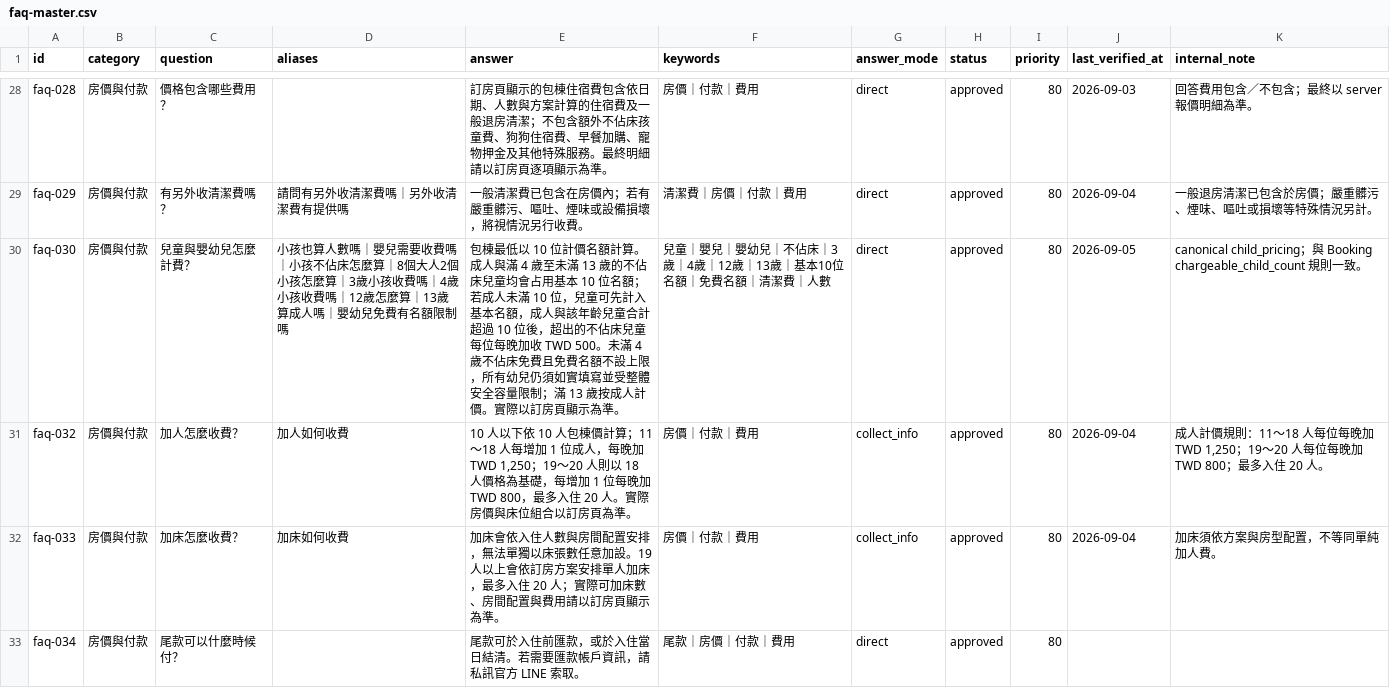
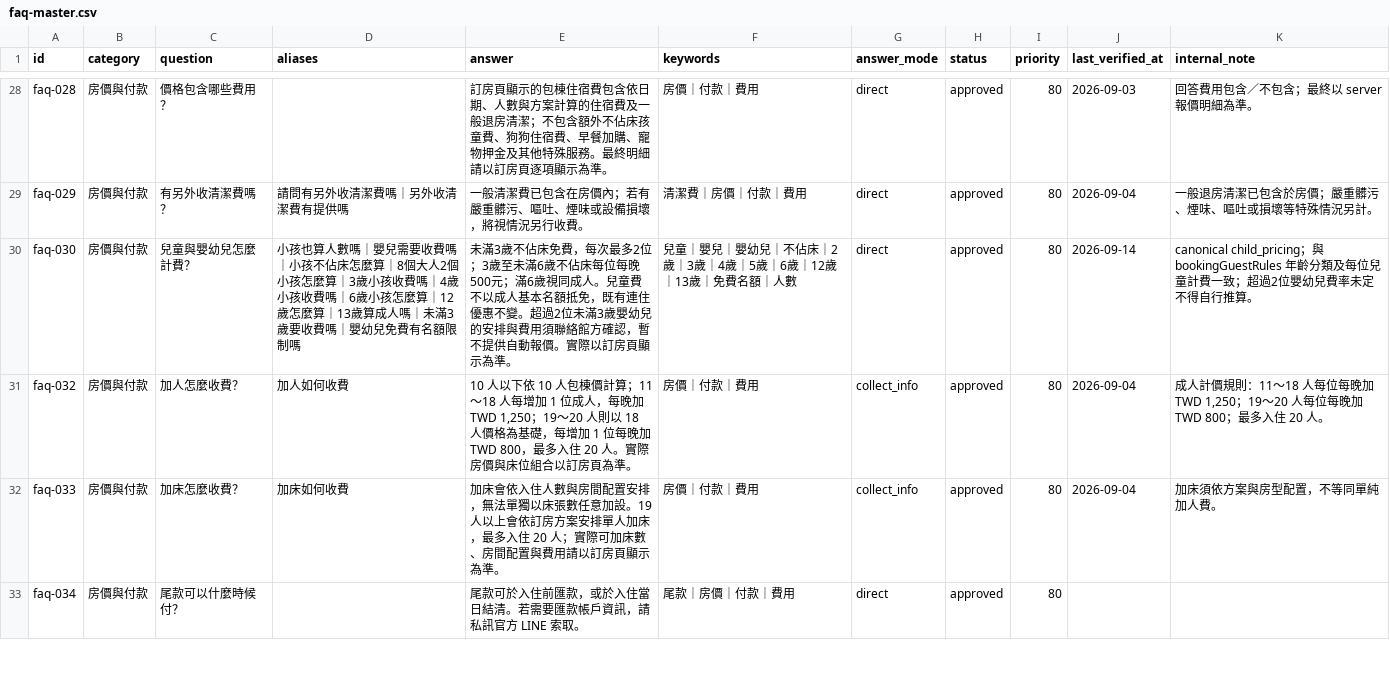
Before and after one commit to ianshih69/mumbao-universe, a CSV file: client/api/knowledge/faq-master.csv, drawn as a sheet; only a part is shown, gaps mark what is left out.

Commit message:
fix(ai): align child policy and mixed-age guest counts

```diff
--- a/client/api/knowledge/faq-master.csv
+++ b/client/api/knowledge/faq-master.csv
@@ -35,3 +35,3 @@ faq-028,房價與付款,價格包含哪些費用？,,訂房頁顯示的包棟住
 faq-029,房價與付款,有另外收清潔費嗎？,請問有另外收清潔費嗎｜另外收清潔費有提供嗎,一般清潔費已包含在房價內；若有嚴重髒污、嘔吐、煙味或設備損壞，將視情況另行收費。,清潔費｜房價｜付款｜費用,direct,approved,80,2026-09-04,一般退房清潔已包含於房價；嚴重髒污、煙味、嘔吐或損壞等特殊情況另計。
-faq-030,房價與付款,兒童與嬰幼兒怎麼計費？,小孩也算人數嗎｜嬰兒需要收費嗎｜小孩不佔床怎麼算｜8個大人2個小孩怎麼算｜3歲小孩收費嗎｜4歲小孩收費嗎｜12歲怎麼算｜13歲算成人嗎｜嬰幼兒免費有名額限制嗎,包棟最低以 10 位計價名額計算。成人與滿 4 歲至未滿 13 歲的不佔床兒童均會占用基本 10 位名額；若成人未滿 10 位，兒童可先計入基本名額，成人與該年齡兒童合計超過 10 位後，超出的不佔床兒童每位每晚加收 TWD 500。未滿 4 歲不佔床免費且免費名額不設上限，所有幼兒仍須如實填寫並受整體安全容量限制；滿 13 歲按成人計價。實際以訂房頁顯示為準。,兒童｜嬰兒｜嬰幼兒｜不佔床｜3歲｜4歲｜12歲｜13歲｜基本10位名額｜免費名額｜清潔費｜人數,direct,approved,80,2026-09-05,canonical child_pricing；與 Booking chargeable_child_count 規則一致。
+faq-030,房價與付款,兒童與嬰幼兒怎麼計費？,小孩也算人數嗎｜嬰兒需要收費嗎｜小孩不佔床怎麼算｜8個大人2個小孩怎麼算｜3歲小孩收費嗎｜4歲小孩收費嗎｜6歲小孩怎麼算｜12歲怎麼算｜13歲算成人嗎｜未滿3歲要收費嗎｜嬰幼兒免費有名額限制嗎,未滿3歲不佔床免費，每次最多2位；3歲至未滿6歲不佔床每位每晚500元；滿6歲視同成人。兒童費不以成人基本名額抵免，既有連住優惠不變。超過2位未滿3歲嬰幼兒的安排與費用須聯絡館方確認，暫不提供自動報價。實際以訂房頁顯示為準。,兒童｜嬰兒｜嬰幼兒｜不佔床｜2歲｜3歲｜4歲｜5歲｜6歲｜12歲｜13歲｜免費名額｜人數,direct,approved,80,2026-09-14,canonical child_pricing；與 bookingGuestRules 年齡分類及每位兒童計費一致；超過2位嬰幼兒費率未定不得自行推算。
 faq-032,房價與付款,加人怎麼收費？,加人如何收費,"10 人以下依 10 人包棟價計算；11～18 人每增加 1 位成人，每晚加 TWD 1,250；19～20 人則以 18 人價格為基礎，每增加 1 位每晚加 TWD 800，最多入住 20 人。實際房價與床位組合以訂房頁為準。",房價｜付款｜費用,collect_info,approved,80,2026-09-04,"成人計價規則：11～18 人每位每晚加 TWD 1,250；19～20 人每位每晚加 TWD 800；最多入住 20 人。"
```
Also changed, not shown: 25 other files.
